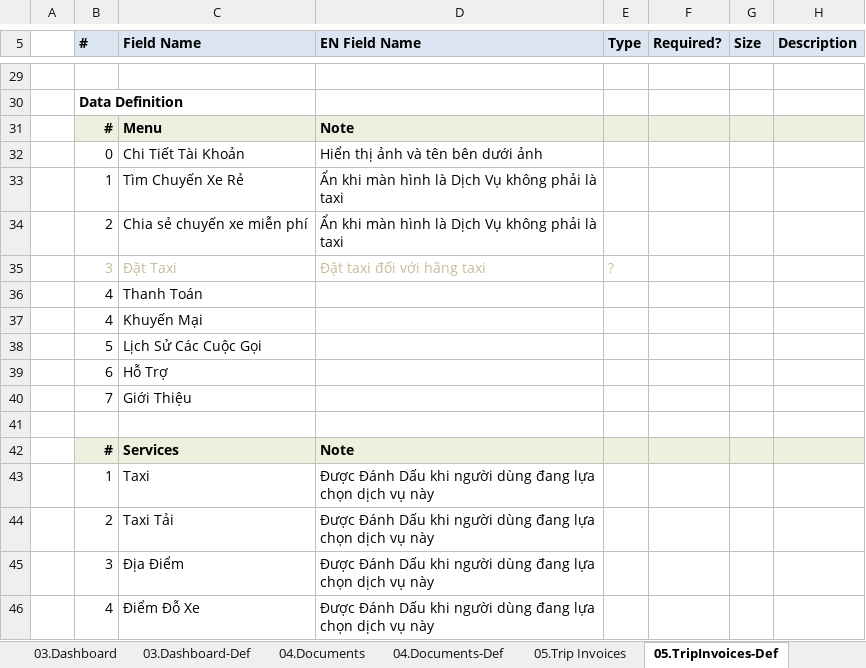
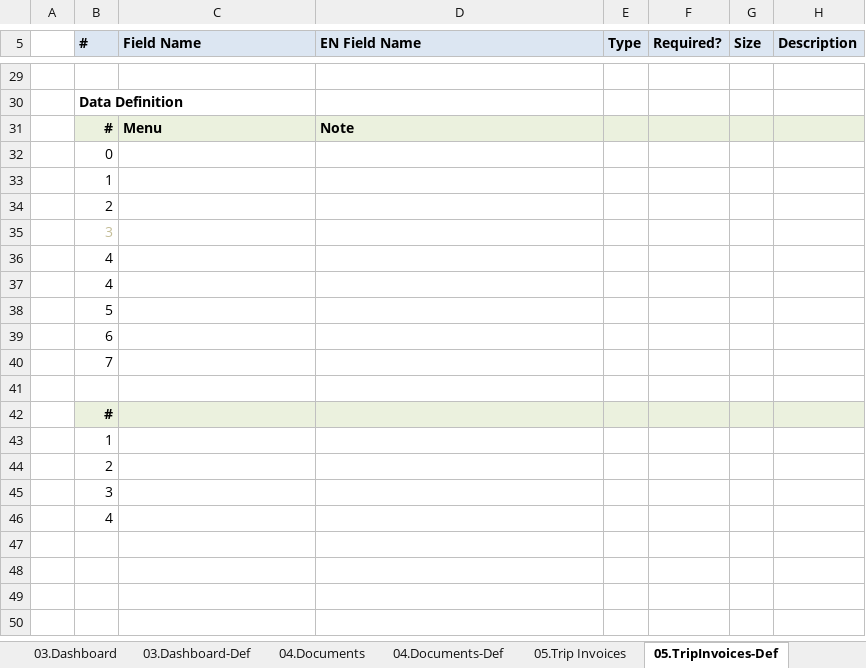
Before and after one commit to sangnvus/tns-project, an Excel workbook: WIP/Documents/Requirements/Mockup/Web/TaxiNet_ScreenDesign_Driver.xlsx, sheet 05.TripInvoices-Def, drawn as a sheet; only a part is shown, gaps mark what is left out; values as stored, in another font and other column widths than the file's, no borders; removed rows and columns are numbered as before the commit, all else as after; the diff covers the shown part only; the diff names each change by its address in the sheet, - before the commit and + after, or states it on an @@ line.

```diff
--- a/WIP/Documents/Requirements/Mockup/Web/TaxiNet_ScreenDesign_Driver.xlsx (sheet 05.TripInvoices-Def)
+++ b/WIP/Documents/Requirements/Mockup/Web/TaxiNet_ScreenDesign_Driver.xlsx (sheet 05.TripInvoices-Def)
-row 32:  | 0 | Chi Tiết Tài Khoản | Hiển thị ảnh và tên bên dưới ảnh
-row 33:  | 1 | Tìm Chuyến Xe Rẻ | Ẩn khi màn hình là Dịch Vụ không phải là taxi
-row 34:  | 2 | Chia sẻ chuyến xe miễn phí | Ẩn khi màn hình là Dịch Vụ không phải là taxi
-row 35:  | 3 | Đặt Taxi | Đặt taxi đối với hãng taxi | ?
-row 36:  | 4 | Thanh Toán
-row 37:  | 4 | Khuyến Mại
-row 38:  | 5 | Lịch Sử Các Cuộc Gọi
-row 39:  | 6 | Hỗ Trợ
-row 40:  | 7 | Giới Thiệu
+row 32:  | 0
+row 33:  | 1
+row 34:  | 2
+row 35:  | 3
+row 36:  | 4
+row 37:  | 4
+row 38:  | 5
+row 39:  | 6
+row 40:  | 7
-row 42:  | # | Services | Note
-row 43:  | 1 | Taxi | Được Đánh Dấu khi người dùng đang lựa chọn dịch vụ này
-row 44:  | 2 | Taxi Tải | Được Đánh Dấu khi người dùng đang lựa chọn dịch vụ này
-row 45:  | 3 | Địa Điểm | Được Đánh Dấu khi người dùng đang lựa chọn dịch vụ này
-row 46:  | 4 | Điểm Đỗ Xe | Được Đánh Dấu khi người dùng đang lựa chọn dịch vụ này
+row 42:  | #
+row 43:  | 1
+row 44:  | 2
+row 45:  | 3
+row 46:  | 4
```
Also changed, not shown: 6 added rows, 6 removed rows and 35 edited cells elsewhere in this sheet, sheet 04.Documents-Def, sheet 03.Dashboard-Def, sheet 02.Login-Def, sheet 01.DriverHome, other sheet tabs, charts or pictures.
